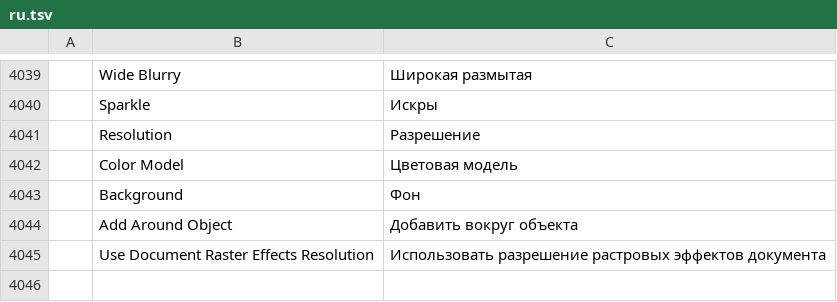
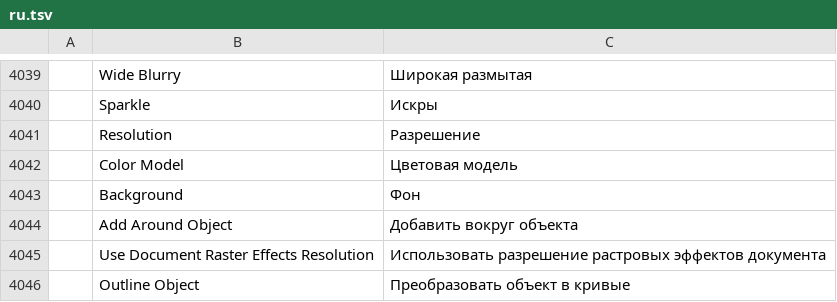
Before and after one commit to treeforjs/vectorcraft, a TSV file: crates/ui-egui/src/i18n/ru.tsv, drawn as a sheet; only a part is shown, gaps mark what is left out; the diff names each change by its address in the sheet, - before the commit and + after, or states it on an @@ line.

```diff
--- a/crates/ui-egui/src/i18n/ru.tsv
+++ b/crates/ui-egui/src/i18n/ru.tsv
+row 4046:  | Outline Object | Преобразовать объект в кривые
```
Also changed, not shown: crates/ui-egui/src/i18n/cs.tsv, crates/ui-egui/src/i18n/fr.tsv, 10 other files.
